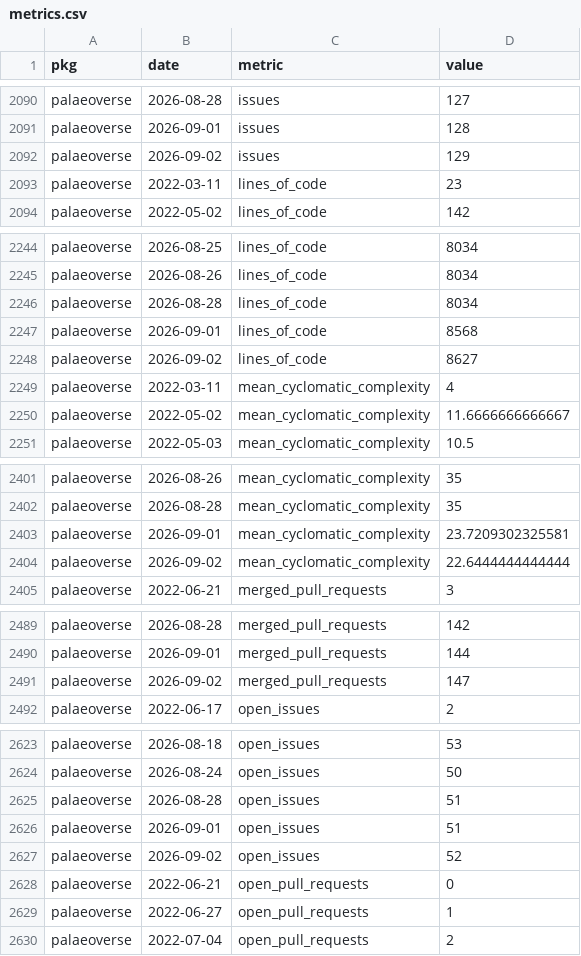
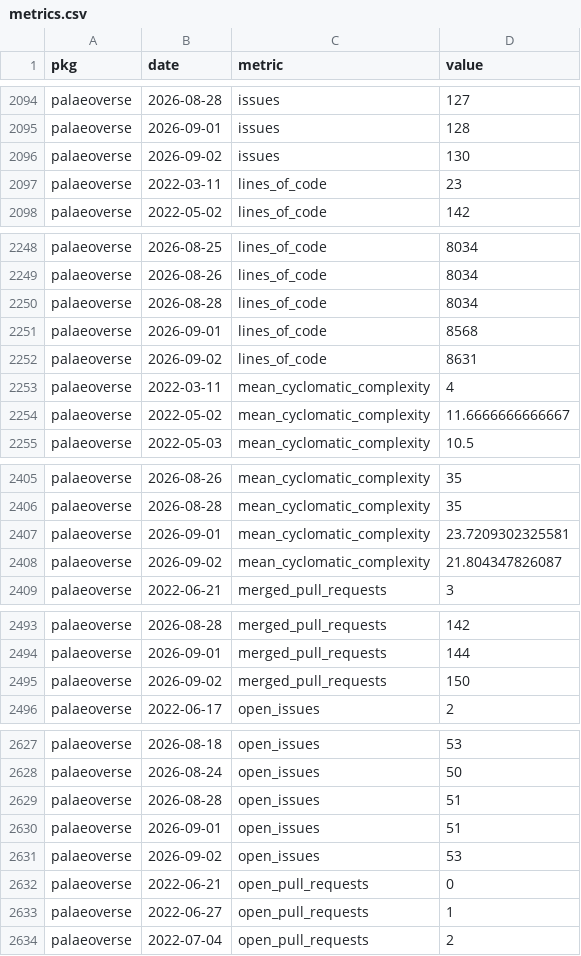
Before and after one commit to palaeoverse/palaeoverse.dashboard, a CSV file: data/metrics.csv, drawn as a sheet; only a part is shown, gaps mark what is left out; the diff covers the shown part only.

```diff
--- a/data/metrics.csv
+++ b/data/metrics.csv
@@ -2091,3 +2095,3 @@
 "palaeoverse",2026-09-01,"issues",128
-"palaeoverse",2026-09-02,"issues",129
+"palaeoverse",2026-09-02,"issues",130
 "palaeoverse",2022-03-11,"lines_of_code",23
@@ -2247,3 +2251,3 @@
 "palaeoverse",2026-09-01,"lines_of_code",8568
-"palaeoverse",2026-09-02,"lines_of_code",8627
+"palaeoverse",2026-09-02,"lines_of_code",8631
 "palaeoverse",2022-03-11,"mean_cyclomatic_complexity",4
@@ -2403,3 +2407,3 @@
 "palaeoverse",2026-09-01,"mean_cyclomatic_complexity",23.7209302325581
-"palaeoverse",2026-09-02,"mean_cyclomatic_complexity",22.6444444444444
+"palaeoverse",2026-09-02,"mean_cyclomatic_complexity",21.804347826087
 "palaeoverse",2022-06-21,"merged_pull_requests",3
@@ -2490,3 +2494,3 @@
 "palaeoverse",2026-09-01,"merged_pull_requests",144
-"palaeoverse",2026-09-02,"merged_pull_requests",147
+"palaeoverse",2026-09-02,"merged_pull_requests",150
 "palaeoverse",2022-06-17,"open_issues",2
@@ -2626,3 +2630,3 @@
 "palaeoverse",2026-09-01,"open_issues",51
-"palaeoverse",2026-09-02,"open_issues",52
+"palaeoverse",2026-09-02,"open_issues",53
 "palaeoverse",2022-06-21,"open_pull_requests",0
```
Also changed, not shown: 9 added rows and 11 edited cells elsewhere in this file, 3 other files.
